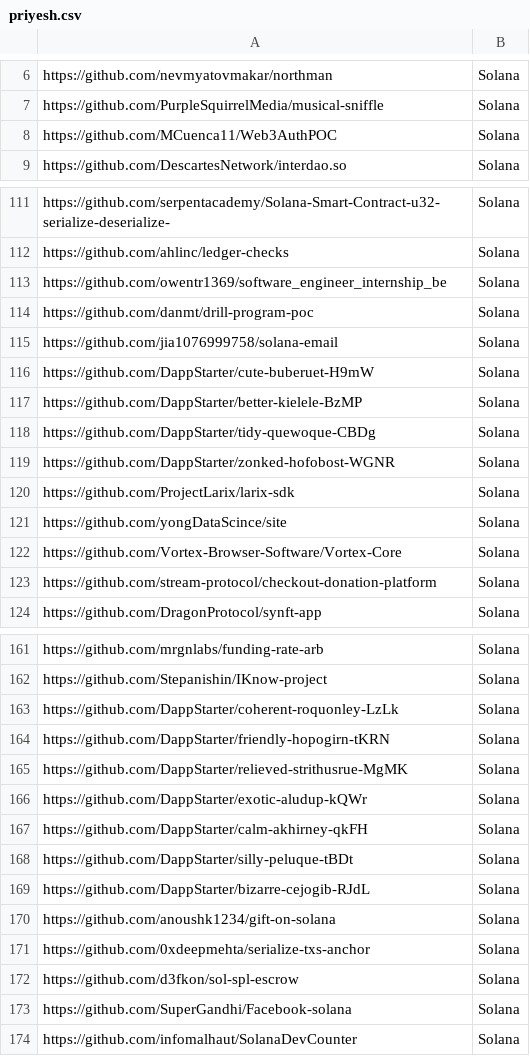
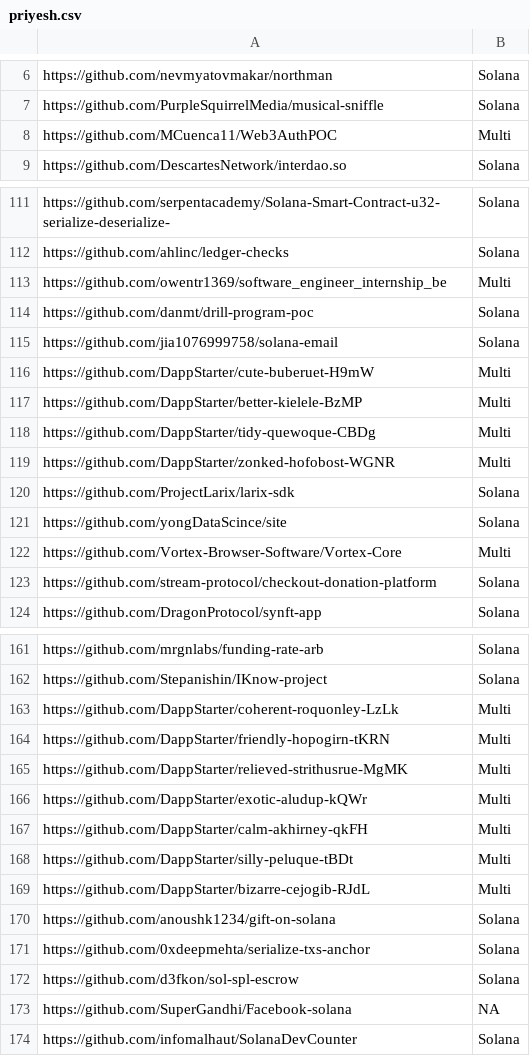
Before and after one commit to GitBolt/repository_sort, a CSV file: datasets/priyesh.csv, drawn as a sheet; only a part is shown, gaps mark what is left out; the diff covers the shown part only.

```diff
--- a/datasets/priyesh.csv
+++ b/datasets/priyesh.csv
@@ -7,3 +7,3 @@ https://github.com/nevmyatovmakar/northman,Solana
 https://github.com/PurpleSquirrelMedia/musical-sniffle,Solana
-https://github.com/MCuenca11/Web3AuthPOC,Solana
+https://github.com/MCuenca11/Web3AuthPOC,Multi
 https://github.com/DescartesNetwork/interdao.so,Solana
@@ -112,12 +112,12 @@ https://github.com/serpentacademy/Solana-Smart-Contract-u32-serialize-deserializ
 https://github.com/ahlinc/ledger-checks,Solana
-https://github.com/owentr1369/software_engineer_internship_be,Solana
+https://github.com/owentr1369/software_engineer_internship_be,Multi
 https://github.com/danmt/drill-program-poc,Solana
 https://github.com/jia1076999758/solana-email,Solana
-https://github.com/DappStarter/cute-buberuet-H9mW,Solana
-https://github.com/DappStarter/better-kielele-BzMP,Solana
-https://github.com/DappStarter/tidy-quewoque-CBDg,Solana
-https://github.com/DappStarter/zonked-hofobost-WGNR,Solana
+https://github.com/DappStarter/cute-buberuet-H9mW,Multi
+https://github.com/DappStarter/better-kielele-BzMP,Multi
+https://github.com/DappStarter/tidy-quewoque-CBDg,Multi
+https://github.com/DappStarter/zonked-hofobost-WGNR,Multi
 https://github.com/ProjectLarix/larix-sdk,Solana
 https://github.com/yongDataScince/site,Solana
-https://github.com/Vortex-Browser-Software/Vortex-Core,Solana
+https://github.com/Vortex-Browser-Software/Vortex-Core,Multi
 https://github.com/stream-protocol/checkout-donation-platform,Solana
@@ -162,9 +162,9 @@ https://github.com/mrgnlabs/funding-rate-arb,Solana
 https://github.com/Stepanishin/IKnow-project,Solana
-https://github.com/DappStarter/coherent-roquonley-LzLk,Solana
-https://github.com/DappStarter/friendly-hopogirn-tKRN,Solana
-https://github.com/DappStarter/relieved-strithusrue-MgMK,Solana
-https://github.com/DappStarter/exotic-aludup-kQWr,Solana
-https://github.com/DappStarter/calm-akhirney-qkFH,Solana
-https://github.com/DappStarter/silly-peluque-tBDt,Solana
-https://github.com/DappStarter/bizarre-cejogib-RJdL,Solana
+https://github.com/DappStarter/coherent-roquonley-LzLk,Multi
+https://github.com/DappStarter/friendly-hopogirn-tKRN,Multi
+https://github.com/DappStarter/relieved-strithusrue-MgMK,Multi
+https://github.com/DappStarter/exotic-aludup-kQWr,Multi
+https://github.com/DappStarter/calm-akhirney-qkFH,Multi
+https://github.com/DappStarter/silly-peluque-tBDt,Multi
+https://github.com/DappStarter/bizarre-cejogib-RJdL,Multi
 https://github.com/anoushk1234/gift-on-solana,Solana
@@ -172,3 +172,3 @@ https://github.com/0xdeepmehta/serialize-txs-anchor,Solana
 https://github.com/d3fkon/sol-spl-escrow,Solana
-https://github.com/SuperGandhi/Facebook-solana,Solana
+https://github.com/SuperGandhi/Facebook-solana,NA
 https://github.com/infomalhaut/SolanaDevCounter,Solana
```
Also changed, not shown: 1 removed row, 1 moved row and 151 edited cells elsewhere in this file, datasets/bolt.csv, 2 other files.
